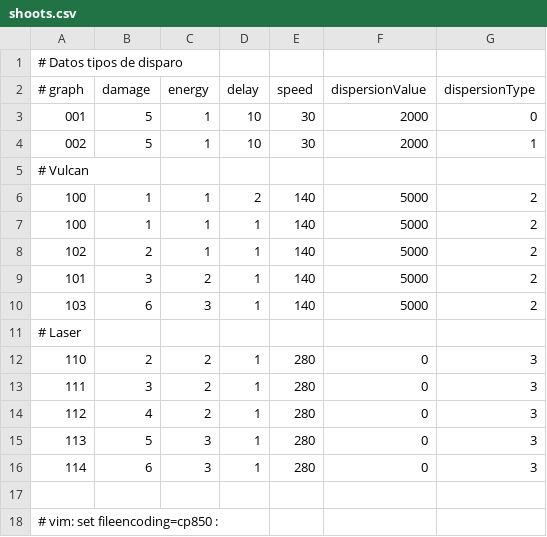
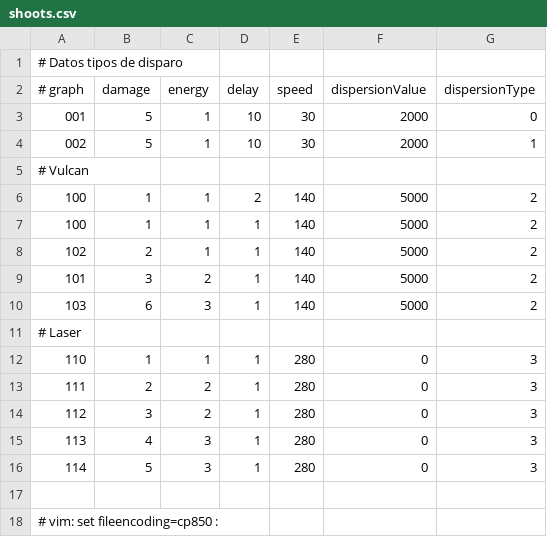
Before and after one commit to Zardoz89/mata, a CSV file: dat/shoots.csv, drawn as a sheet.

```diff
--- a/dat/shoots.csv
+++ b/dat/shoots.csv
@@ -11,7 +11,7 @@
 # Laser
-110         , 2       , 2       , 1       , 280   , 0               , 3
-111         , 3       , 2       , 1       , 280   , 0               , 3
-112         , 4       , 2       , 1       , 280   , 0               , 3
-113         , 5       , 3       , 1       , 280   , 0               , 3
-114         , 6       , 3       , 1       , 280   , 0               , 3
+110         , 1       , 1       , 1       , 280   , 0               , 3
+111         , 2       , 2       , 1       , 280   , 0               , 3
+112         , 3       , 2       , 1       , 280   , 0               , 3
+113         , 4       , 3       , 1       , 280   , 0               , 3
+114         , 5       , 3       , 1       , 280   , 0               , 3
 
```
Also changed, not shown: dat/enemtype.csv, datsrc/shoots.csv, 4 other files.
